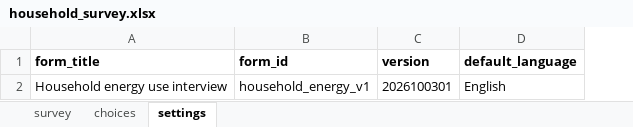
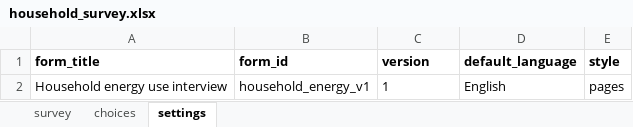
Before and after one commit to Dan-Muchiri/load-model, an Excel workbook: questionnaire/household_survey.xlsx, sheet settings, drawn as a sheet; values as stored, in another font and other column widths than the file's, no borders; the diff names each change by its address in the sheet, - before the commit and + after, or states it on an @@ line.

```diff
--- a/questionnaire/household_survey.xlsx (sheet settings)
+++ b/questionnaire/household_survey.xlsx (sheet settings)
+column E (style), row 2: pages
-C2 (version): 2026100301
+C2 (version): 1
```
Also changed, not shown: sheet survey, 1 other file.
